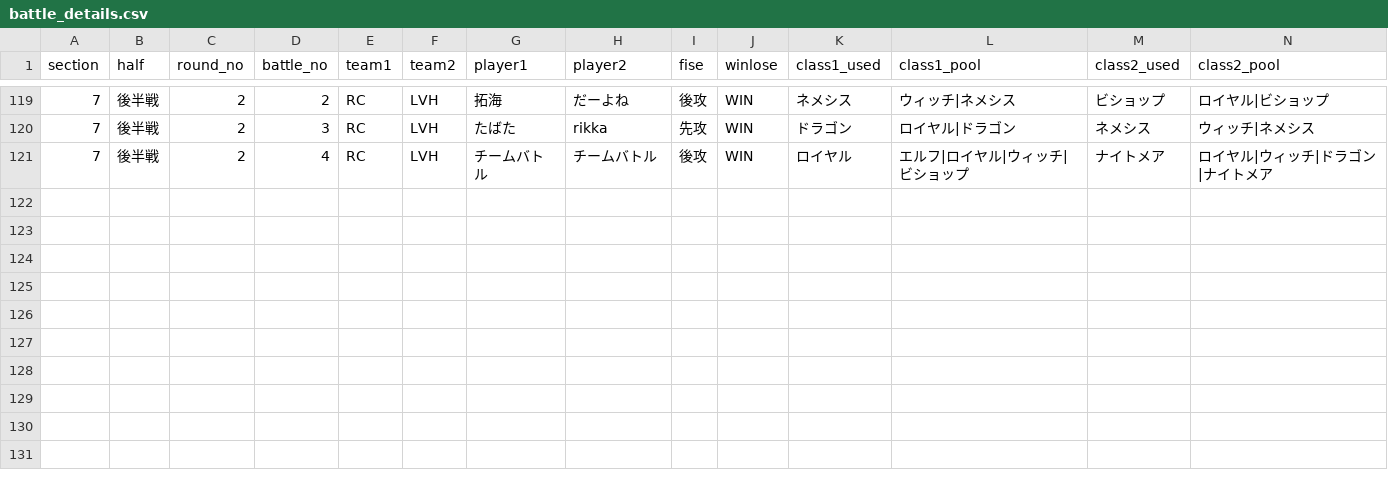
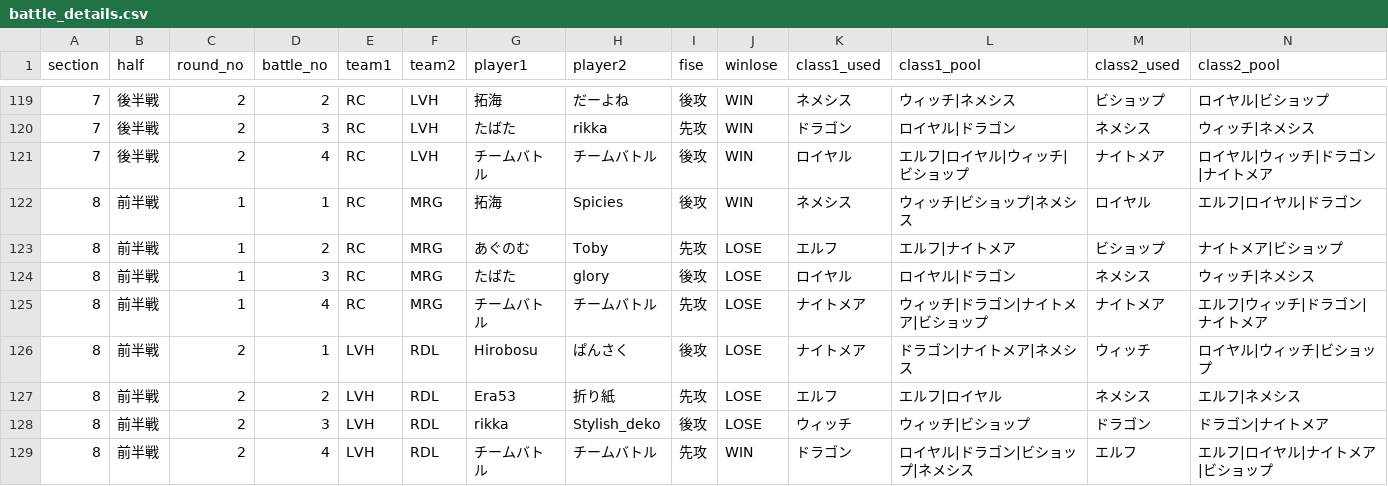
Before and after one commit to hirobosu-staff/svps-data, a CSV file: data/battle_details.csv, drawn as a sheet; only a part is shown, gaps mark what is left out; rows hold the shown columns only; the diff names each change by its address in the sheet, - before the commit and + after, or states it on an @@ line.

```diff
--- a/data/battle_details.csv
+++ b/data/battle_details.csv
+row 122: 8 | 前半戦 | 1 | 1 | RC | MRG | 拓海 | Spicies | 後攻 | WIN | ネメシス | ウィッチ|ビショップ|ネメシス | ロイヤル | エルフ|ロイヤル|ドラゴン
+row 123: 8 | 前半戦 | 1 | 2 | RC | MRG | あぐのむ | Toby | 先攻 | LOSE | エルフ | エルフ|ナイトメア | ビショップ | ナイトメア|ビショップ
+row 124: 8 | 前半戦 | 1 | 3 | RC | MRG | たばた | glory | 後攻 | LOSE | ロイヤル | ロイヤル|ドラゴン | ネメシス | ウィッチ|ネメシス
+row 125: 8 | 前半戦 | 1 | 4 | RC | MRG | チームバトル | チームバトル | 先攻 | LOSE | ナイトメア | ウィッチ|ドラゴン|ナイトメア|ビショップ | ナイトメア | エルフ|ウィッチ|ドラゴン|ナイトメア
+row 126: 8 | 前半戦 | 2 | 1 | LVH | RDL | Hirobosu | ぱんさく | 後攻 | LOSE | ナイトメア | ドラゴン|ナイトメア|ネメシス | ウィッチ | ロイヤル|ウィッチ|ビショップ
+row 127: 8 | 前半戦 | 2 | 2 | LVH | RDL | Era53 | 折り紙 | 先攻 | LOSE | エルフ | エルフ|ロイヤル | ネメシス | エルフ|ネメシス
+row 128: 8 | 前半戦 | 2 | 3 | LVH | RDL | rikka | Stylish_deko | 後攻 | LOSE | ウィッチ | ウィッチ|ビショップ | ドラゴン | ドラゴン|ナイトメア
+row 129: 8 | 前半戦 | 2 | 4 | LVH | RDL | チームバトル | チームバトル | 先攻 | WIN | ドラゴン | ロイヤル|ドラゴン|ビショップ|ネメシス | エルフ | エルフ|ロイヤル|ナイトメア|ビショップ
```
Also changed, not shown: data/match_results.csv, data/schedule.csv, 7 other files.
